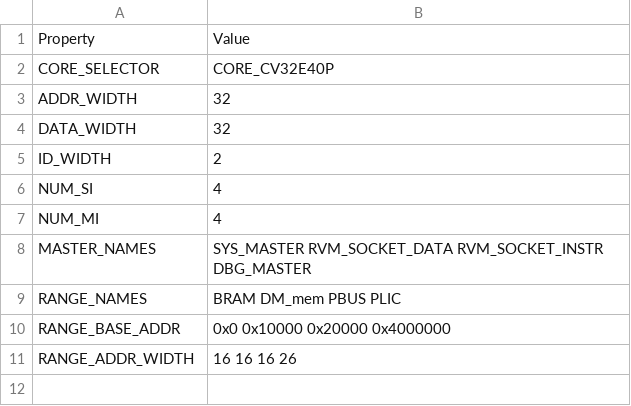
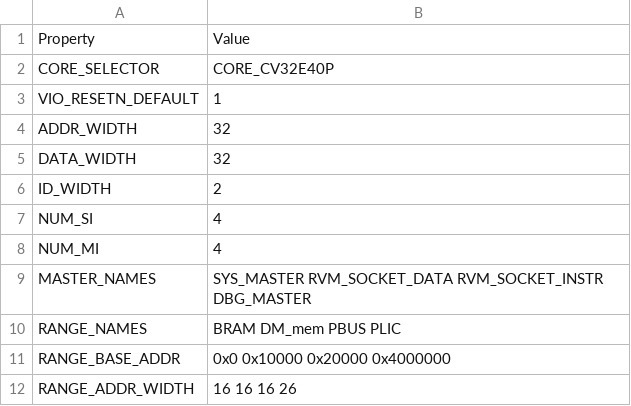
Before and after one commit to MaistoV/UninaSoC, a CSV file: config/configs/embedded/config_main_bus.csv, drawn as a sheet.

Commit message:
[Extending] Adding VIO_RESETN_DEFAULT in the config flow [Refactoring] Updating documentation in `config/README.md` [Refactoring] Updating documentation in `hw/xilinx/doc/PROGRAM_LOADING.md`

```diff
--- a/config/configs/embedded/config_main_bus.csv
+++ b/config/configs/embedded/config_main_bus.csv
@@ -2,2 +2,3 @@ Property,Value
 CORE_SELECTOR,CORE_CV32E40P
+VIO_RESETN_DEFAULT,1
 ADDR_WIDTH,32
```
Also changed, not shown: config/configs/hpc/config_main_bus.csv, 9 other files.
